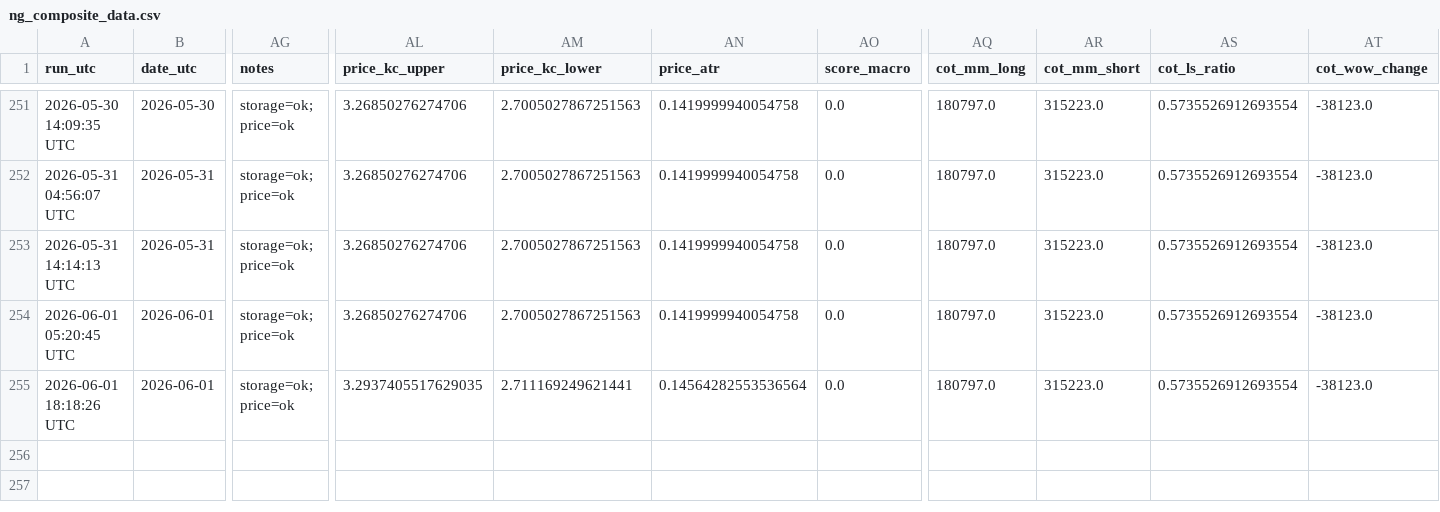
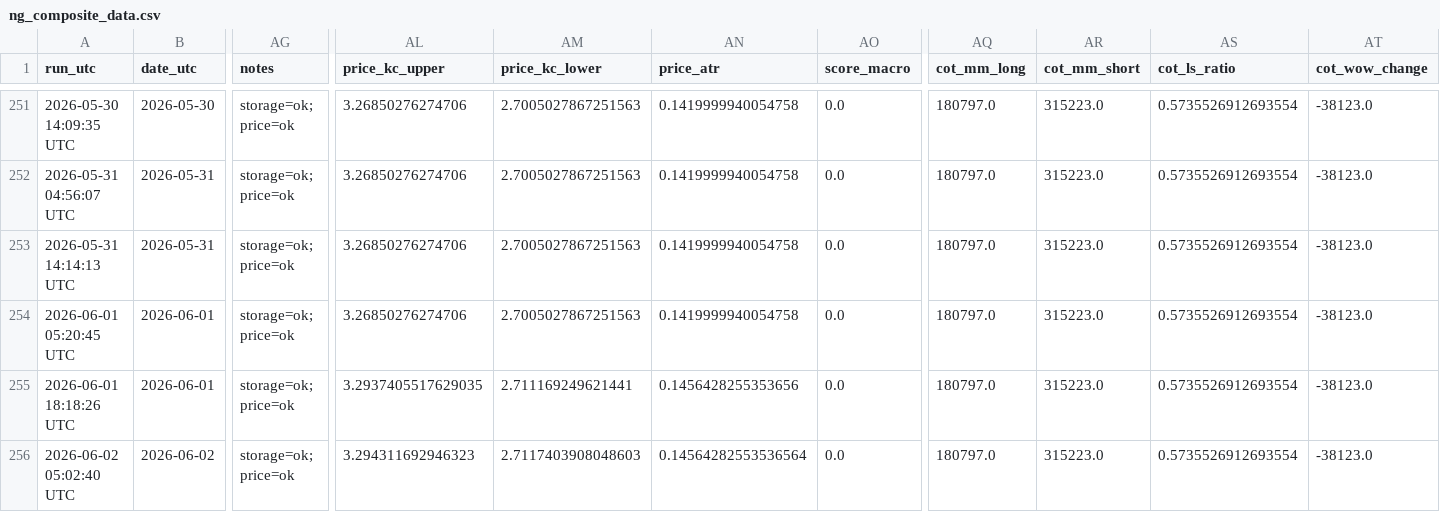
Before and after one commit to williehsu-design/ng-hdd, a CSV file: ng_composite_data.csv, drawn as a sheet; only a part is shown, gaps mark what is left out; rows hold the shown columns only; the diff names each change by its address in the sheet, - before the commit and + after, or states it on an @@ line.

```diff
--- a/ng_composite_data.csv
+++ b/ng_composite_data.csv
-AN255 (price_atr): 0.14564282553536564
+AN255 (price_atr): 0.1456428255353656
+row 256: 2026-06-02 05:02:40 UTC | 2026-06-02 | storage=ok; price=ok | 3.294311692946323 | 2.7117403908048603 | 0.14564282553536564 | 0.0 | 180797.0 | 315223.0 | 0.5735526912693554 | -38123.0
```
Also changed, not shown: 1 other file.
